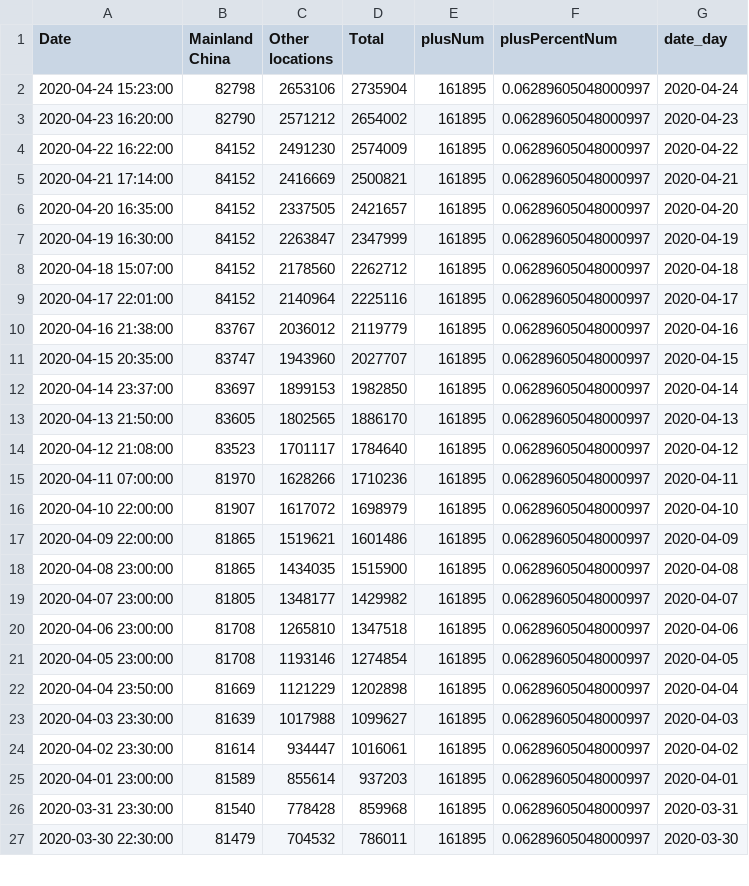
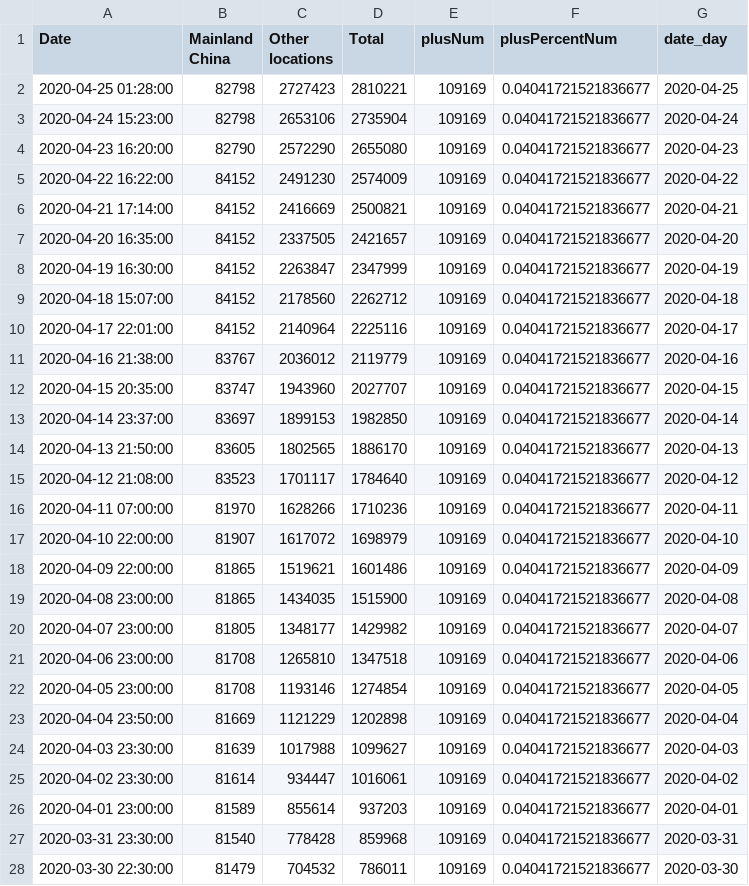
Before and after one commit to ihapoorv/data-updated, a CSV file: df_confirmed.csv, drawn as a sheet; only a part is shown; the diff covers the shown part only.

```diff
--- a/df_confirmed.csv
+++ b/df_confirmed.csv
@@ -1,27 +1,28 @@
 Date,Mainland China,Other locations,Total,plusNum,plusPercentNum,date_day
-2020-04-24 15:23:00,82798,2653106,2735904,161895,0.06289605048000997,2020-04-24
-2020-04-23 16:20:00,82790,2571212,2654002,161895,0.06289605048000997,2020-04-23
-2020-04-22 16:22:00,84152,2491230,2574009,161895,0.06289605048000997,2020-04-22
-2020-04-21 17:14:00,84152,2416669,2500821,161895,0.06289605048000997,2020-04-21
-2020-04-20 16:35:00,84152,2337505,2421657,161895,0.06289605048000997,2020-04-20
-2020-04-19 16:30:00,84152,2263847,2347999,161895,0.06289605048000997,2020-04-19
-2020-04-18 15:07:00,84152,2178560,2262712,161895,0.06289605048000997,2020-04-18
-2020-04-17 22:01:00,84152,2140964,2225116,161895,0.06289605048000997,2020-04-17
-2020-04-16 21:38:00,83767,2036012,2119779,161895,0.06289605048000997,2020-04-16
-2020-04-15 20:35:00,83747,1943960,2027707,161895,0.06289605048000997,2020-04-15
-2020-04-14 23:37:00,83697,1899153,1982850,161895,0.06289605048000997,2020-04-14
-2020-04-13 21:50:00,83605,1802565,1886170,161895,0.06289605048000997,2020-04-13
-2020-04-12 21:08:00,83523,1701117,1784640,161895,0.06289605048000997,2020-04-12
-2020-04-11 07:00:00,81970,1628266,1710236,161895,0.06289605048000997,2020-04-11
-2020-04-10 22:00:00,81907,1617072,1698979,161895,0.06289605048000997,2020-04-10
-2020-04-09 22:00:00,81865,1519621,1601486,161895,0.06289605048000997,2020-04-09
-2020-04-08 23:00:00,81865,1434035,1515900,161895,0.06289605048000997,2020-04-08
-2020-04-07 23:00:00,81805,1348177,1429982,161895,0.06289605048000997,2020-04-07
-2020-04-06 23:00:00,81708,1265810,1347518,161895,0.06289605048000997,2020-04-06
-2020-04-05 23:00:00,81708,1193146,1274854,161895,0.06289605048000997,2020-04-05
-2020-04-04 23:50:00,81669,1121229,1202898,161895,0.06289605048000997,2020-04-04
-2020-04-03 23:30:00,81639,1017988,1099627,161895,0.06289605048000997,2020-04-03
-2020-04-02 23:30:00,81614,934447,1016061,161895,0.06289605048000997,2020-04-02
-2020-04-01 23:00:00,81589,855614,937203,161895,0.06289605048000997,2020-04-01
-2020-03-31 23:30:00,81540,778428,859968,161895,0.06289605048000997,2020-03-31
-2020-03-30 22:30:00,81479,704532,786011,161895,0.06289605048000997,2020-03-30
+2020-04-25 01:28:00,82798,2727423,2810221,109169,0.04041721521836677,2020-04-25
+2020-04-24 15:23:00,82798,2653106,2735904,109169,0.04041721521836677,2020-04-24
+2020-04-23 16:20:00,82790,2572290,2655080,109169,0.04041721521836677,2020-04-23
+2020-04-22 16:22:00,84152,2491230,2574009,109169,0.04041721521836677,2020-04-22
+2020-04-21 17:14:00,84152,2416669,2500821,109169,0.04041721521836677,2020-04-21
+2020-04-20 16:35:00,84152,2337505,2421657,109169,0.04041721521836677,2020-04-20
+2020-04-19 16:30:00,84152,2263847,2347999,109169,0.04041721521836677,2020-04-19
+2020-04-18 15:07:00,84152,2178560,2262712,109169,0.04041721521836677,2020-04-18
+2020-04-17 22:01:00,84152,2140964,2225116,109169,0.04041721521836677,2020-04-17
+2020-04-16 21:38:00,83767,2036012,2119779,109169,0.04041721521836677,2020-04-16
+2020-04-15 20:35:00,83747,1943960,2027707,109169,0.04041721521836677,2020-04-15
+2020-04-14 23:37:00,83697,1899153,1982850,109169,0.04041721521836677,2020-04-14
+2020-04-13 21:50:00,83605,1802565,1886170,109169,0.04041721521836677,2020-04-13
+2020-04-12 21:08:00,83523,1701117,1784640,109169,0.04041721521836677,2020-04-12
+2020-04-11 07:00:00,81970,1628266,1710236,109169,0.04041721521836677,2020-04-11
+2020-04-10 22:00:00,81907,1617072,1698979,109169,0.04041721521836677,2020-04-10
+2020-04-09 22:00:00,81865,1519621,1601486,109169,0.04041721521836677,2020-04-09
+2020-04-08 23:00:00,81865,1434035,1515900,109169,0.04041721521836677,2020-04-08
+2020-04-07 23:00:00,81805,1348177,1429982,109169,0.04041721521836677,2020-04-07
+2020-04-06 23:00:00,81708,1265810,1347518,109169,0.04041721521836677,2020-04-06
+2020-04-05 23:00:00,81708,1193146,1274854,109169,0.04041721521836677,2020-04-05
+2020-04-04 23:50:00,81669,1121229,1202898,109169,0.04041721521836677,2020-04-04
+2020-04-03 23:30:00,81639,1017988,1099627,109169,0.04041721521836677,2020-04-03
+2020-04-02 23:30:00,81614,934447,1016061,109169,0.04041721521836677,2020-04-02
+2020-04-01 23:00:00,81589,855614,937203,109169,0.04041721521836677,2020-04-01
+2020-03-31 23:30:00,81540,778428,859968,109169,0.04041721521836677,2020-03-31
+2020-03-30 22:30:00,81479,704532,786011,109169,0.04041721521836677,2020-03-30
```
Also changed, not shown: 138 edited cells elsewhere in this file, 2020-04-12-21-00_data.csv, df_deaths.csv, 2 other files.
